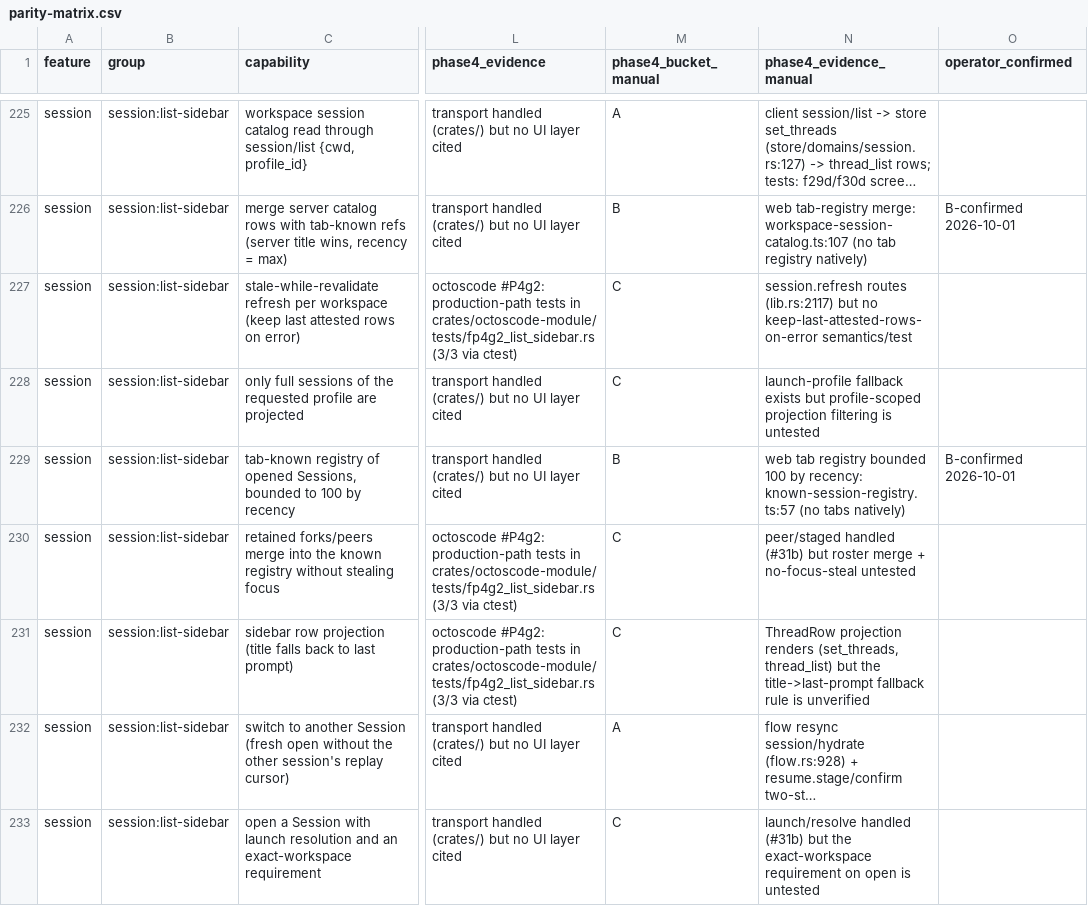
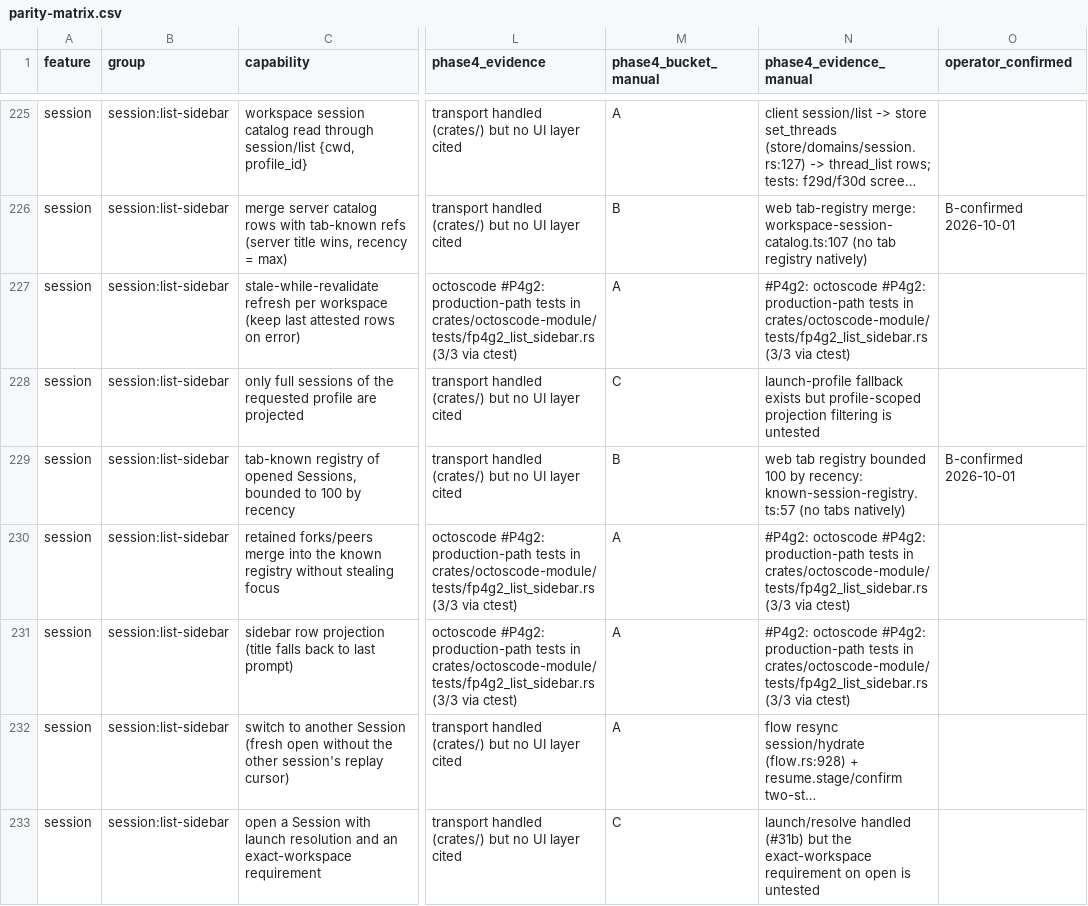
Before and after one commit to octos-org/octoscode-app, a CSV file: docs/parity-matrix.csv, drawn as a sheet; only a part is shown, gaps mark what is left out; long unchanged cells end in …; the diff names each change by its address in the sheet, - before the commit and + after, or states it on an @@ line.

```diff
--- a/docs/parity-matrix.csv
+++ b/docs/parity-matrix.csv
-M227 (phase4_bucket_manual): C
+M227 (phase4_bucket_manual): A
-N227 (phase4_evidence_manual): session.refresh routes (lib.rs:2117) but no keep-last-attested-rows-on-error semantics/test
+N227 (phase4_evidence_manual): #P4g2: octoscode #P4g2: production-path tests in crates/octoscode-module/tests/fp4g2_list_sidebar.rs (3/3 via ctest)
-M230:M231 (phase4_bucket_manual): C
+M230:M231 (phase4_bucket_manual): A
-N230 (phase4_evidence_manual): peer/staged handled (#31b) but roster merge + no-focus-steal untested
+N230 (phase4_evidence_manual): #P4g2: octoscode #P4g2: production-path tests in crates/octoscode-module/tests/fp4g2_list_sidebar.rs (3/3 via ctest)
-N231 (phase4_evidence_manual): ThreadRow projection renders (set_threads, thread_list) but the title->last-prompt fallback rule is unverified
+N231 (phase4_evidence_manual): #P4g2: octoscode #P4g2: production-path tests in crates/octoscode-module/tests/fp4g2_list_sidebar.rs (3/3 via ctest)
```
